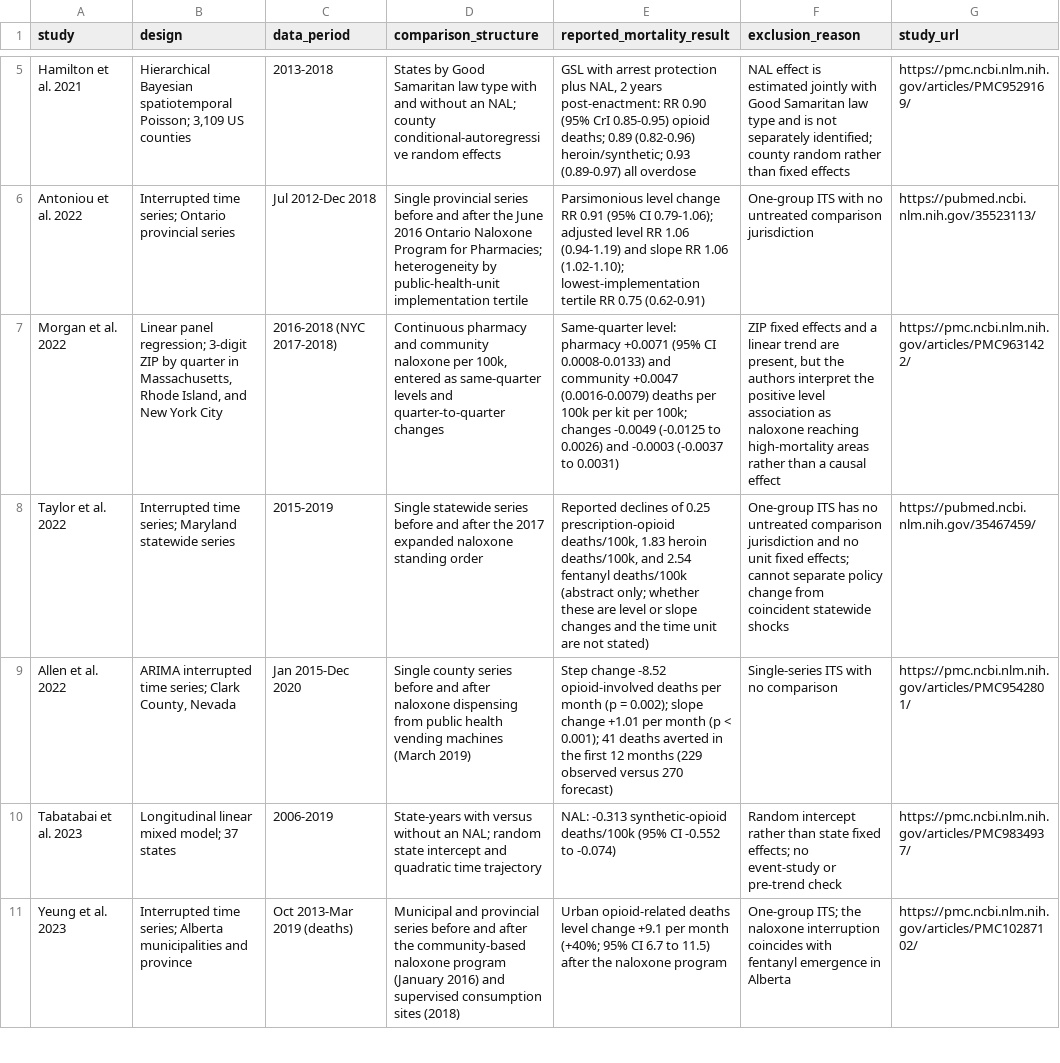
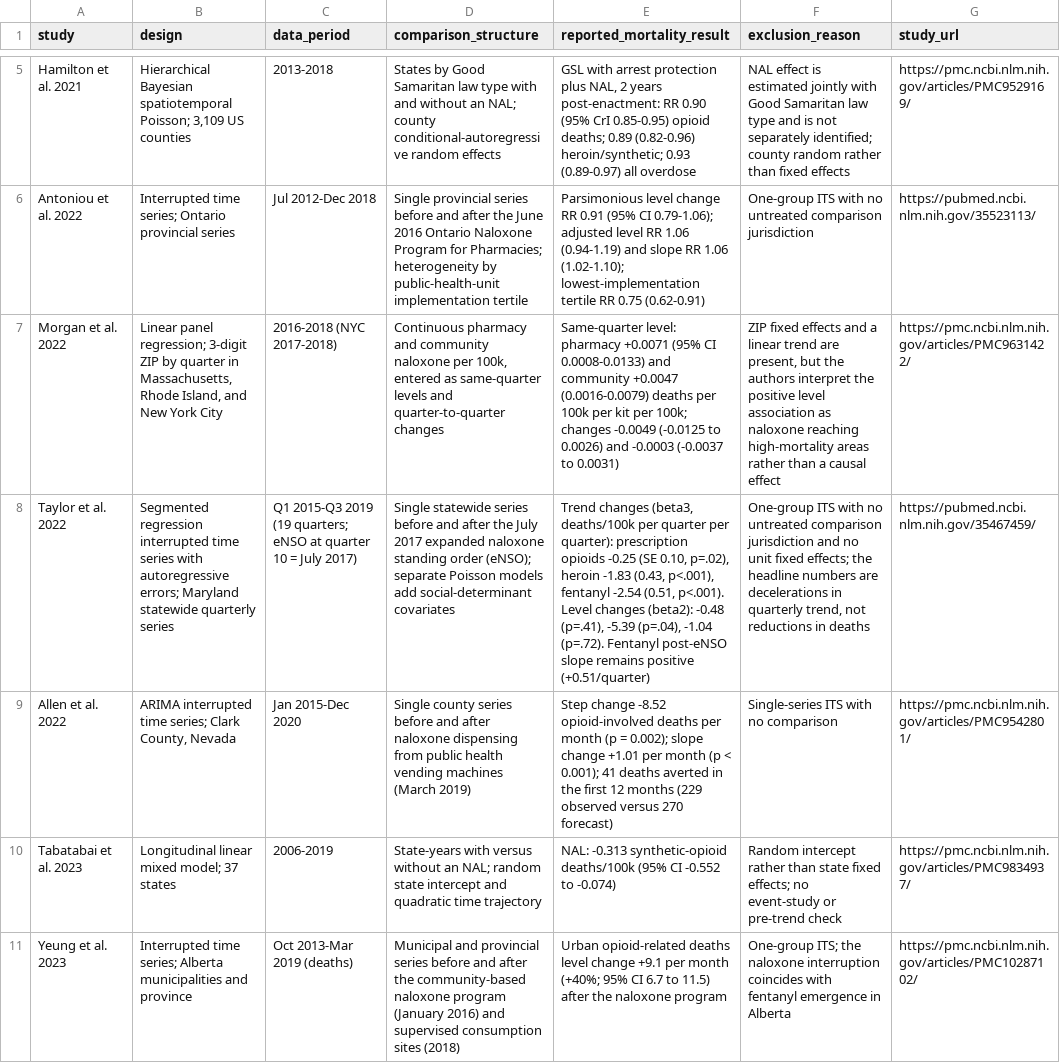
Before and after one commit to CharlesFainLehman/naloxone_evidence_review, a CSV file: data/excluded_its.csv, drawn as a sheet; only a part is shown, gaps mark what is left out; the diff names each change by its address in the sheet, - before the commit and + after, or states it on an @@ line.

```diff
--- a/data/excluded_its.csv
+++ b/data/excluded_its.csv
-B8 (design): Interrupted time series; Maryland statewide series
+B8 (design): Segmented regression interrupted time series with autoregressive errors; Maryland statewide quarterly series
-C8 (data_period): 2015-2019
+C8 (data_period): Q1 2015-Q3 2019 (19 quarters; eNSO at quarter 10 = July 2017)
-D8 (comparison_structure): …after the 2017 expanded naloxone standing order
+D8 (comparison_structure): …after the July 2017 expanded naloxone standing order (eNSO); separate Poisson models add social-determinant covariates
-E8 (reported_mortality_result): Reported declines of 0.25 prescription-opioid deaths/100k, 1.83 heroin deaths/100k, and 2.54 fentanyl deaths/100k (abstract only; whether these are level or slope changes and the time unit are not stated)
+E8 (reported_mortality_result): Trend changes (beta3, deaths/100k per quarter per quarter): prescription opioids -0.25 (SE 0.10, p=.02), heroin -1.83 (0.43, p<.001), fentanyl -2.54 (0.51, p<.001). Level changes (beta2): -0.48 (p=.41), -5.39 (p=.04), -1.04 (p=.72). Fentanyl post-eNSO slope remains positive (+0.51/quarter)
-F8 (exclusion_reason): One-group ITS has no untreated comparison jurisdiction and no unit fixed effects; cannot separate policy change from coincident statewide shocks
+F8 (exclusion_reason): One-group ITS with no untreated comparison jurisdiction and no unit fixed effects; the headline numbers are decelerations in quarterly trend, not reductions in deaths
```
Also changed, not shown: 2 other files.
